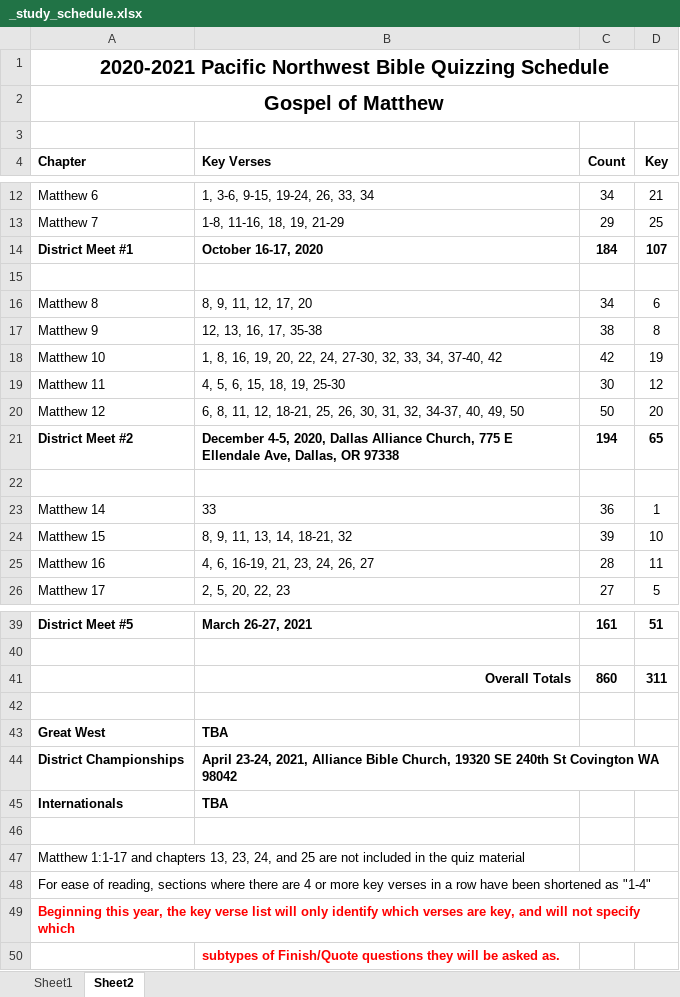
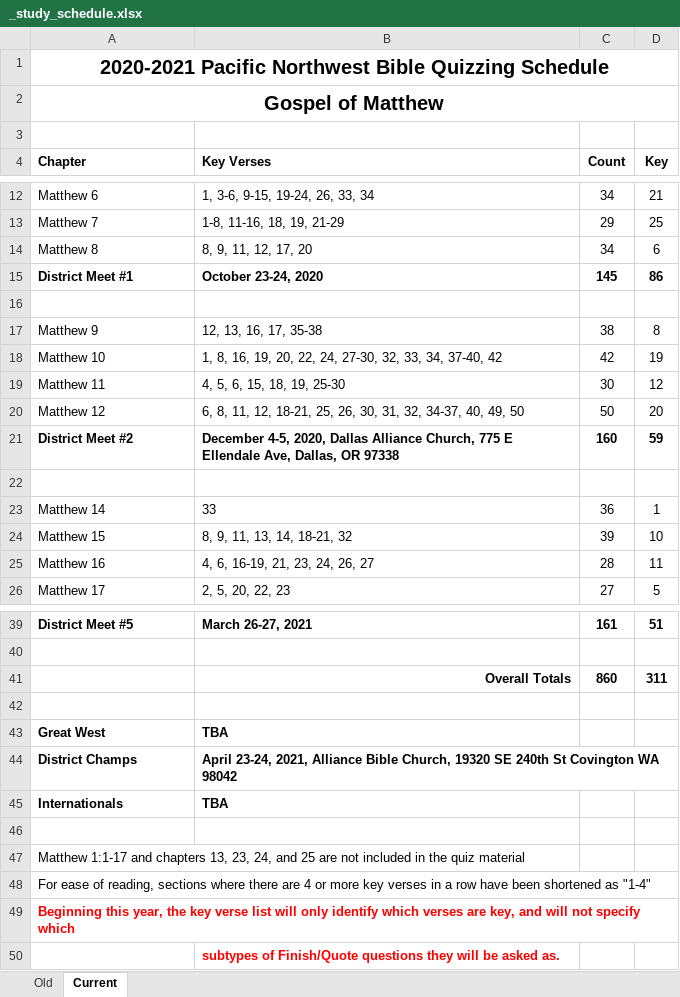
Before and after one commit to gryphonshafer/pnwquizzing, an Excel workbook: docs/2020-2021_season/_study_schedule.xlsx, sheet Current, drawn as a sheet; only a part is shown, gaps mark what is left out; values as stored, in another font and other column widths than the file's, no borders; addresses are those after the commit; the diff names each change by its address in the sheet, - before the commit and + after, or states it on an @@ line.

Commit message:
Madras to host District meet 1

```diff
--- a/docs/2020-2021_season/_study_schedule.xlsx (sheet Current)
+++ b/docs/2020-2021_season/_study_schedule.xlsx (sheet Current)
-sheet tab: Sheet1
+sheet tab: Old
-sheet tab: Sheet2
+sheet tab: Current
@@ row 16 moved to row 14: Matthew 8 @@
-B15 (Key Verses): October 16-17, 2020
+B15 (Key Verses): October 23-24, 2020
-C15 (Count): 184
+C15 (Count): 145
-D15 (Key): 107
+D15 (Key): 86
-C21 (Count): 194
+C21 (Count): 160
-D21 (Key): 65
+D21 (Key): 59
-A44 (Chapter): District Championships
+A44 (Chapter): District Champs
```
Also changed, not shown: formulas that keep their value, 2 other files.
